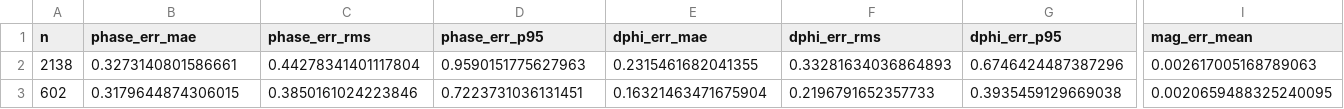
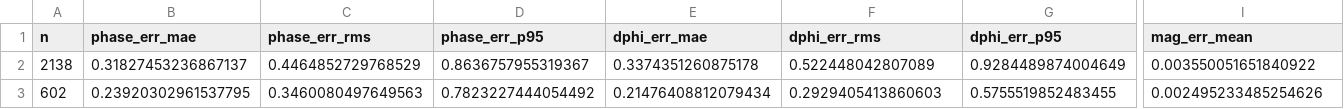
Before and after one commit to havrak/3d-printed-reflectarray, a CSV file: simulations/data/statistics/model/eval_by_stratum.csv, drawn as a sheet; only a part is shown, gaps mark what is left out; the diff covers the shown part only; the diff names each change by its address in the sheet, - before the commit and + after, or states it on an @@ line.

```diff
--- a/simulations/data/statistics/model/eval_by_stratum.csv
+++ b/simulations/data/statistics/model/eval_by_stratum.csv
-B2 (phase_err_mae): 0.3273140801586661
+B2 (phase_err_mae): 0.31827453236867137
-C2 (phase_err_rms): 0.44278341401117804
+C2 (phase_err_rms): 0.4464852729768529
-D2 (phase_err_p95): 0.9590151775627963
+D2 (phase_err_p95): 0.8636757955319367
-E2 (dphi_err_mae): 0.2315461682041355
+E2 (dphi_err_mae): 0.3374351260875178
-F2 (dphi_err_rms): 0.33281634036864893
+F2 (dphi_err_rms): 0.522448042807089
-G2 (dphi_err_p95): 0.6746424487387296
+G2 (dphi_err_p95): 0.9284489874004649
-I2 (mag_err_mean): 0.002617005168789063
+I2 (mag_err_mean): 0.003550051651840922
-B3 (phase_err_mae): 0.3179644874306015
+B3 (phase_err_mae): 0.23920302961537795
-C3 (phase_err_rms): 0.3850161024223846
+C3 (phase_err_rms): 0.3460080497649563
-D3 (phase_err_p95): 0.7223731036131451
+D3 (phase_err_p95): 0.7823227444054492
-E3 (dphi_err_mae): 0.16321463471675904
+E3 (dphi_err_mae): 0.21476408812079434
-F3 (dphi_err_rms): 0.2196791652357733
+F3 (dphi_err_rms): 0.2929405413860603
-G3 (dphi_err_p95): 0.3935459129669038
+G3 (dphi_err_p95): 0.5755519852483455
-I3 (mag_err_mean): 0.0020659488325240095
+I3 (mag_err_mean): 0.002495233485254626
```
Also changed, not shown: 78 edited cells elsewhere in this file, simulations/data/cv_trials.csv, simulations/data/statistics/model/eval_by_a.csv, 22 other files.
